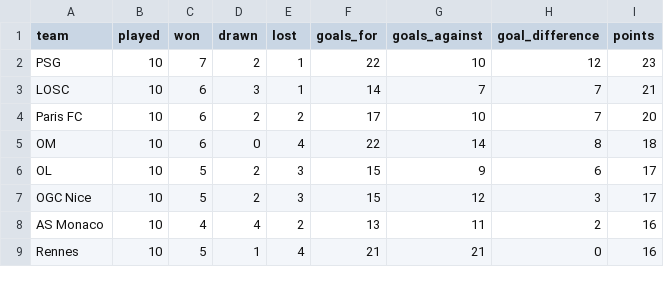
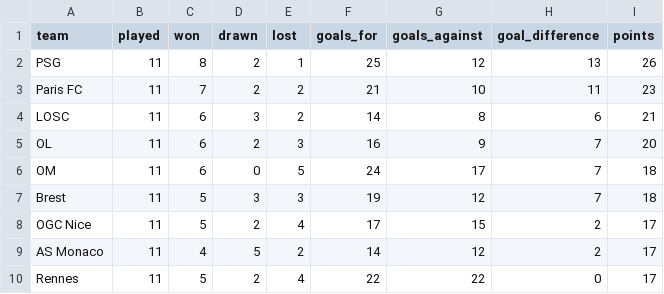
Before and after one commit to wildsonfranciscosilva1986-coder/din-mercado-ligue1-2026-27, a CSV file: source_snapshots/espn_table_recomputed_latest.csv, drawn as a sheet; only a part is shown; the diff covers the shown part only.

```diff
--- a/source_snapshots/espn_table_recomputed_latest.csv
+++ b/source_snapshots/espn_table_recomputed_latest.csv
@@ -1,9 +1,10 @@
 team,played,won,drawn,lost,goals_for,goals_against,goal_difference,points
-PSG,10,7,2,1,22,10,12,23
-LOSC,10,6,3,1,14,7,7,21
-Paris FC,10,6,2,2,17,10,7,20
-OM,10,6,0,4,22,14,8,18
-OL,10,5,2,3,15,9,6,17
-OGC Nice,10,5,2,3,15,12,3,17
-AS Monaco,10,4,4,2,13,11,2,16
-Rennes,10,5,1,4,21,21,0,16
+PSG,11,8,2,1,25,12,13,26
+Paris FC,11,7,2,2,21,10,11,23
+LOSC,11,6,3,2,14,8,6,21
+OL,11,6,2,3,16,9,7,20
+OM,11,6,0,5,24,17,7,18
+Brest,11,5,3,3,19,12,7,18
+OGC Nice,11,5,2,4,17,15,2,17
+AS Monaco,11,4,5,2,14,12,2,17
+Rennes,11,5,2,4,22,22,0,17
```
Also changed, not shown: 3 added rows, 4 removed rows and 28 edited cells elsewhere in this file, ligue1_2026_27_matches.csv, source_snapshots/espn_results_crosscheck_latest.csv, 8 other files.
